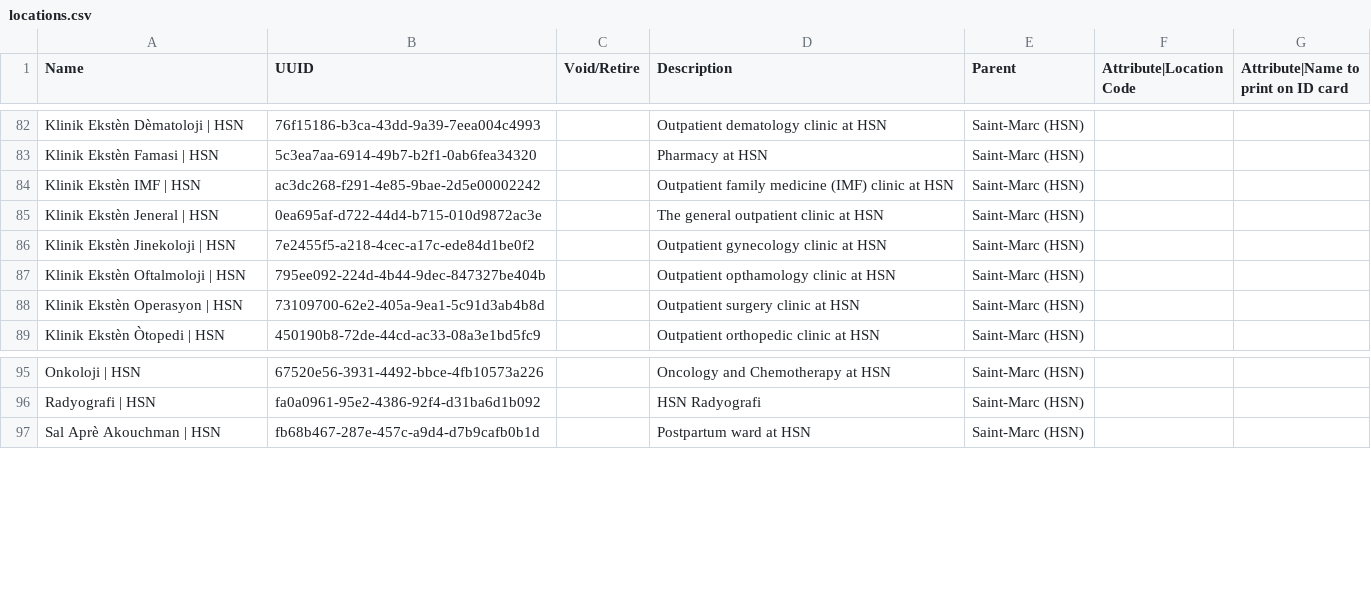
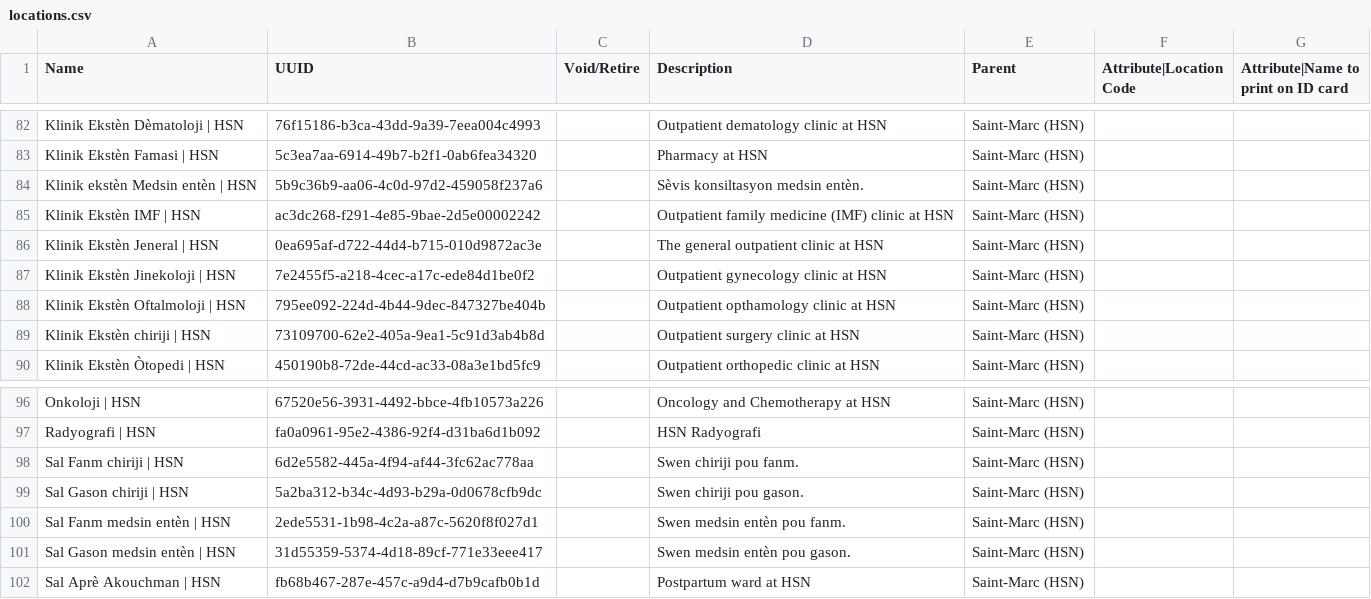
Before and after one commit to PIH/openmrs-config-zl, a CSV file: configuration/locations/locations.csv, drawn as a sheet; only a part is shown, gaps mark what is left out.

Commit message:
adding more locations and enabled forms

```diff
--- a/configuration/locations/locations.csv
+++ b/configuration/locations/locations.csv
@@ -83,2 +83,3 @@ Klinik Ekstèn Dèmatoloji | HSN,76f15186-b3ca-43dd-9a39-7eea004c4993,,Outpatien
 Klinik Ekstèn Famasi | HSN,5c3ea7aa-6914-49b7-b2f1-0ab6fea34320,,Pharmacy at HSN,Saint-Marc (HSN),,
+Klinik ekstèn Medsin entèn | HSN,5b9c36b9-aa06-4c0d-97d2-459058f237a6,,Sèvis konsiltasyon medsin entèn.,Saint-Marc (HSN),,
 Klinik Ekstèn IMF | HSN,ac3dc268-f291-4e85-9bae-2d5e00002242,,Outpatient family medicine (IMF) clinic at HSN,Saint-Marc (HSN),,
@@ -87,3 +88,3 @@ Klinik Ekstèn Jinekoloji | HSN,7e2455f5-a218-4cec-a17c-ede84d1be0f2,,Outpatient
 Klinik Ekstèn Oftalmoloji | HSN,795ee092-224d-4b44-9dec-847327be404b,,Outpatient opthamology clinic at HSN,Saint-Marc (HSN),,
-Klinik Ekstèn Operasyon | HSN,73109700-62e2-405a-9ea1-5c91d3ab4b8d,,Outpatient surgery clinic at HSN,Saint-Marc (HSN),,
+Klinik Ekstèn chiriji | HSN,73109700-62e2-405a-9ea1-5c91d3ab4b8d,,Outpatient surgery clinic at HSN,Saint-Marc (HSN),,
 Klinik Ekstèn Òtopedi | HSN,450190b8-72de-44cd-ac33-08a3e1bd5fc9,,Outpatient orthopedic clinic at HSN,Saint-Marc (HSN),,
@@ -96,2 +97,6 @@ Onkoloji | HSN,67520e56-3931-4492-bbce-4fb10573a226,,Oncology and Chemotherapy a
 Radyografi | HSN,fa0a0961-95e2-4386-92f4-d31ba6d1b092,,HSN Radyografi,Saint-Marc (HSN),,
+Sal Fanm chiriji | HSN,6d2e5582-445a-4f94-af44-3fc62ac778aa,,Swen chiriji pou fanm.,Saint-Marc (HSN),,
+Sal Gason chiriji | HSN,5a2ba312-b34c-4d93-b29a-0d0678cfb9dc,,Swen chiriji pou gason.,Saint-Marc (HSN),,
+Sal Fanm medsin entèn | HSN,2ede5531-1b98-4c2a-a87c-5620f8f027d1,,Swen medsin entèn pou fanm.,Saint-Marc (HSN),,
+Sal Gason medsin entèn | HSN,31d55359-5374-4d18-89cf-771e33eee417,,Swen medsin entèn pou gason.,Saint-Marc (HSN),,
 Sal Aprè Akouchman | HSN,fb68b467-287e-457c-a9d4-d7b9cafb0b1d,,Postpartum ward at HSN,Saint-Marc (HSN),,
```
Also changed, not shown: configuration/locationtagmaps/locationtagmaps-site-hsn_saint_marc.csv.
